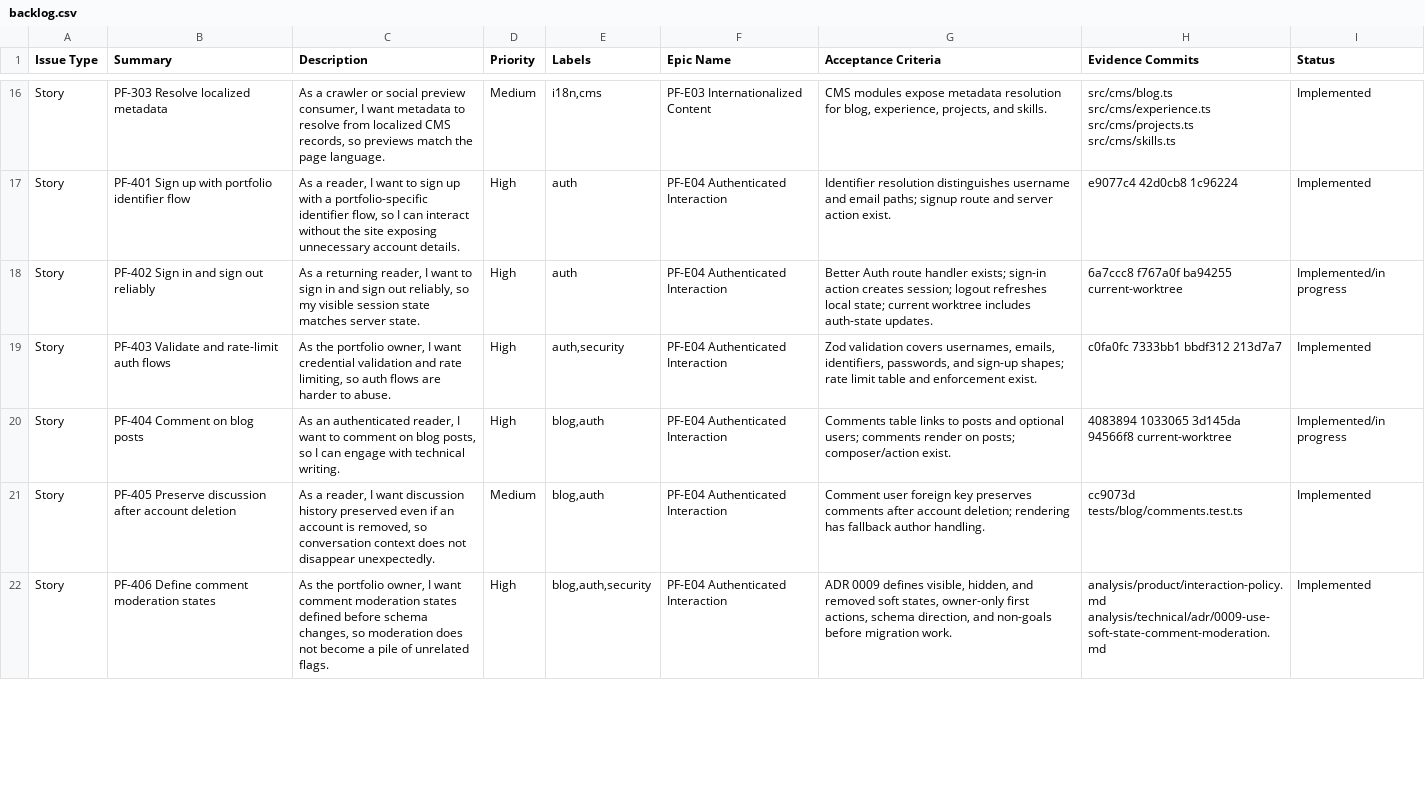
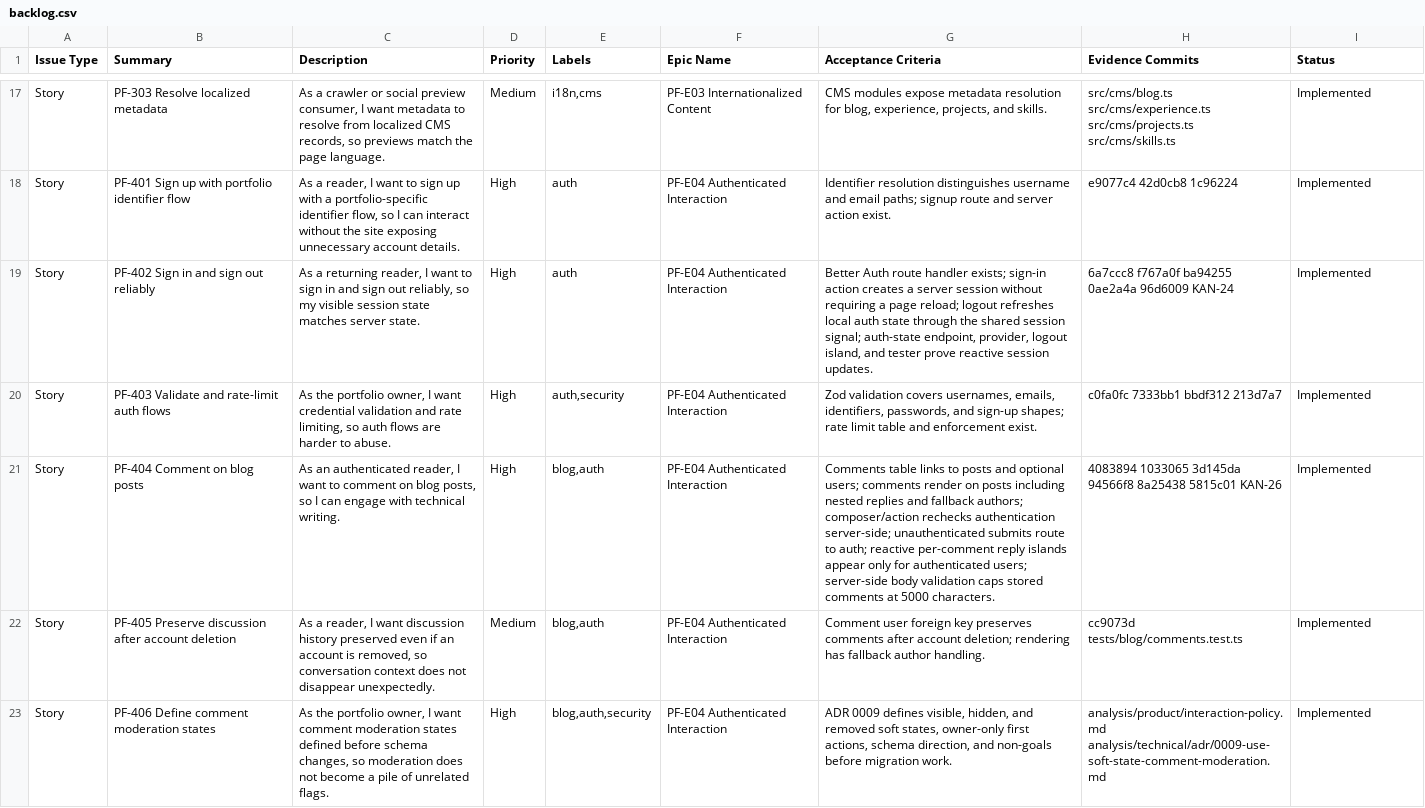
Before and after one commit to TheThouZands/portfolio, a CSV file: analysis/jira/backlog.csv, drawn as a sheet; only a part is shown, gaps mark what is left out; addresses are those after the commit; the diff covers the shown part only; the diff names each change by its address in the sheet, - before the commit and + after, or states it on an @@ line.

```diff
--- a/analysis/jira/backlog.csv
+++ b/analysis/jira/backlog.csv
-G19 (Acceptance Criteria): …action creates session; logout refreshes local state; current worktree includes auth-state updates.
+G19 (Acceptance Criteria): …action creates a server session without requiring a page reload; logout refreshes local auth state through the shared session signal; auth-state endpoint, provider, logout island, and tester prove reactive session updates.
-H19 (Evidence Commits): 6a7ccc8 f767a0f ba94255 current-worktree
+H19 (Evidence Commits): 6a7ccc8 f767a0f ba94255 0ae2a4a 96d6009 KAN-24
-I19 (Status): Implemented/in progress
+I19 (Status): Implemented
-G21 (Acceptance Criteria): …render on posts; composer/action exist.
+G21 (Acceptance Criteria): …render on posts including nested replies and fallback authors; composer/action rechecks authentication server-side; unauthenticated submits route to auth; reactive per-comment reply islands appear only for authenticated users; server-side body validation caps stored comments at 5000 characters.
-H21 (Evidence Commits): …3d145da 94566f8 current-worktree
+H21 (Evidence Commits): …3d145da 94566f8 8a25438 5815c01 KAN-26
-I21 (Status): Implemented/in progress
+I21 (Status): Implemented
```
Also changed, not shown: 6 added rows and 9 edited cells elsewhere in this file, analysis/confluence/page-manifest.csv, 19 other files.
